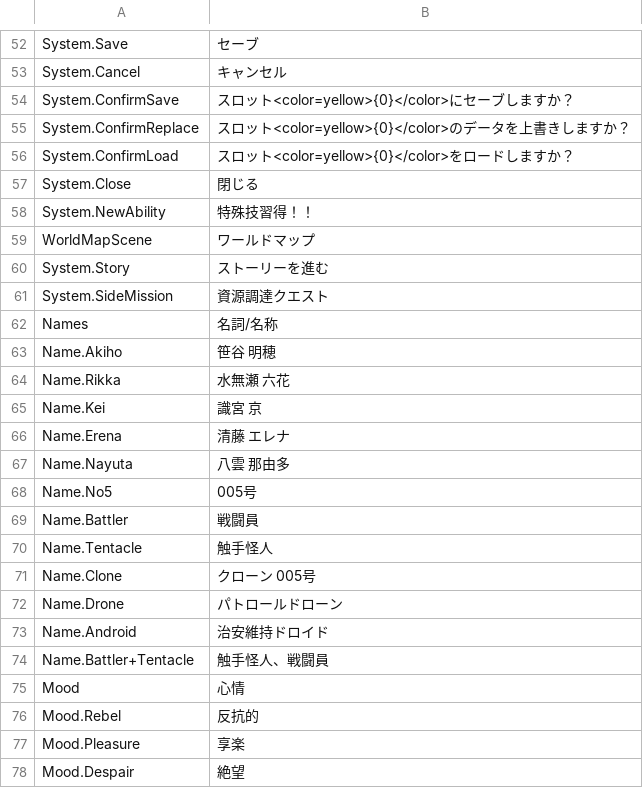
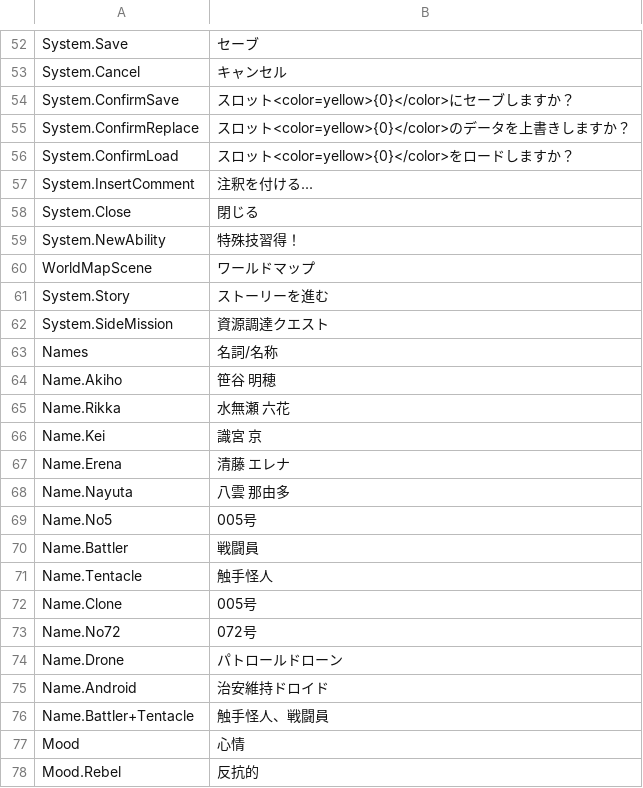
Before and after one commit to maryphun/magicheroines, a CSV file: Assets/Resources/LocalizationSheet/System.csv, drawn as a sheet; only a part is shown, gaps mark what is left out; the shorter side is filled out with more unchanged rows.

```diff
--- a/Assets/Resources/LocalizationSheet/System.csv
+++ b/Assets/Resources/LocalizationSheet/System.csv
@@ -56,4 +56,5 @@ System.ConfirmReplace,スロット<color=yellow>{0}</color>のデータを上書
 System.ConfirmLoad,スロット<color=yellow>{0}</color>をロードしますか？
+System.InsertComment,注釈を付ける...
 System.Close,閉じる
-System.NewAbility,特殊技習得！！
+System.NewAbility,特殊技習得！
 WorldMapScene,ワールドマップ
@@ -70,3 +71,4 @@ Name.Battler,戦闘員
 Name.Tentacle,触手怪人
-Name.Clone,クローン 005号
+Name.Clone,005号
+Name.No72,072号
 Name.Drone,パトロールドローン
```
Also changed, not shown: 25 other files.
